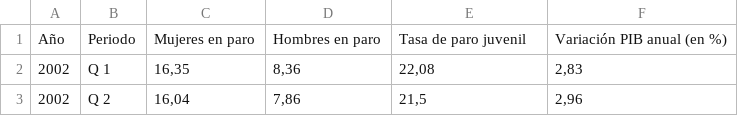
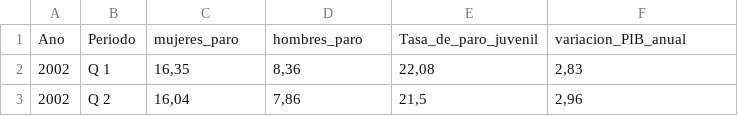
Before and after one commit to georgeduranh/herramientas_visualizacion, a CSV file: datos.csv, drawn as a sheet; only a part is shown.

Commit message:
Update datos.csv

```diff
--- a/datos.csv
+++ b/datos.csv
@@ -1,2 +1,2 @@
-Año;Periodo;Mujeres en paro;Hombres en paro;Tasa de paro juvenil;Variación PIB anual (en %)
+Ano;Periodo;mujeres_paro;hombres_paro;Tasa_de_paro_juvenil;variacion_PIB_anual
 2002;Q 1;16,35;8,36;22,08;2,83
```
